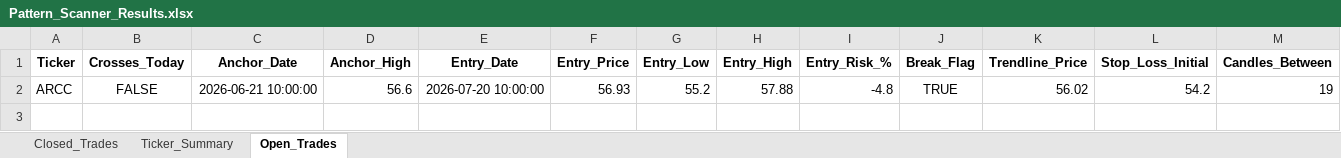
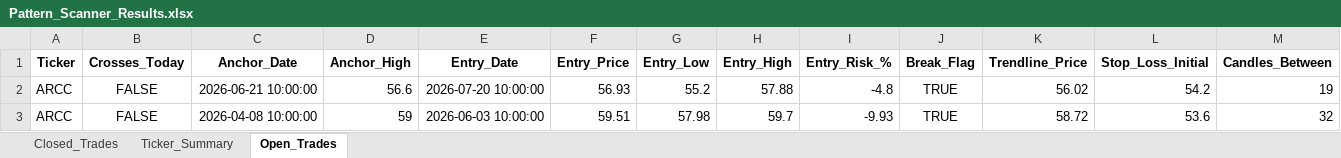
Before and after one commit to vancedmazen-art/stock_dashboard, an Excel workbook: Pattern_Scanner_Results.xlsx, sheet Open_Trades, drawn as a sheet; only a part is shown; values as stored, in another font and other column widths than the file's, no borders; rows hold the shown columns only; the diff names each change by its address in the sheet, - before the commit and + after, or states it on an @@ line.

```diff
--- a/Pattern_Scanner_Results.xlsx (sheet Open_Trades)
+++ b/Pattern_Scanner_Results.xlsx (sheet Open_Trades)
+row 3: ARCC | FALSE | 2026-04-08 10:00:00 | 59 | 2026-06-03 10:00:00 | 59.51 | 57.98 | 59.7 | -9.93 | TRUE | 58.72 | 53.6 | 32
```
Also changed, not shown: sheet Closed_Trades, sheet Ticker_Summary.
